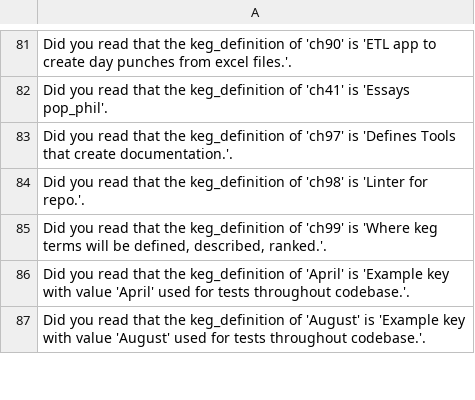
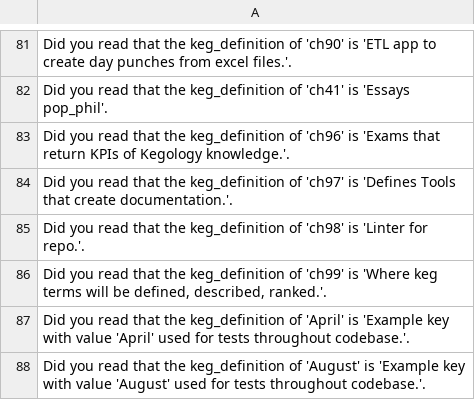
Before and after one commit to jschalk/jaar, a CSV file: src/ch99_glossary/derived/keg_exam_questions.csv, drawn as a sheet; only a part is shown, gaps mark what is left out; the diff names each change by its address in the sheet, - before the commit and + after, or states it on an @@ line.

Commit message:
closes #1257, create chapter for kegology knowledge kpis

```diff
--- a/src/ch99_glossary/derived/keg_exam_questions.csv
+++ b/src/ch99_glossary/derived/keg_exam_questions.csv
+row 83: Did you read that the keg_definition of 'ch96' is 'Exams that return KPIs of Kegology knowledge.'.
```
Also changed, not shown: 15 other files.
